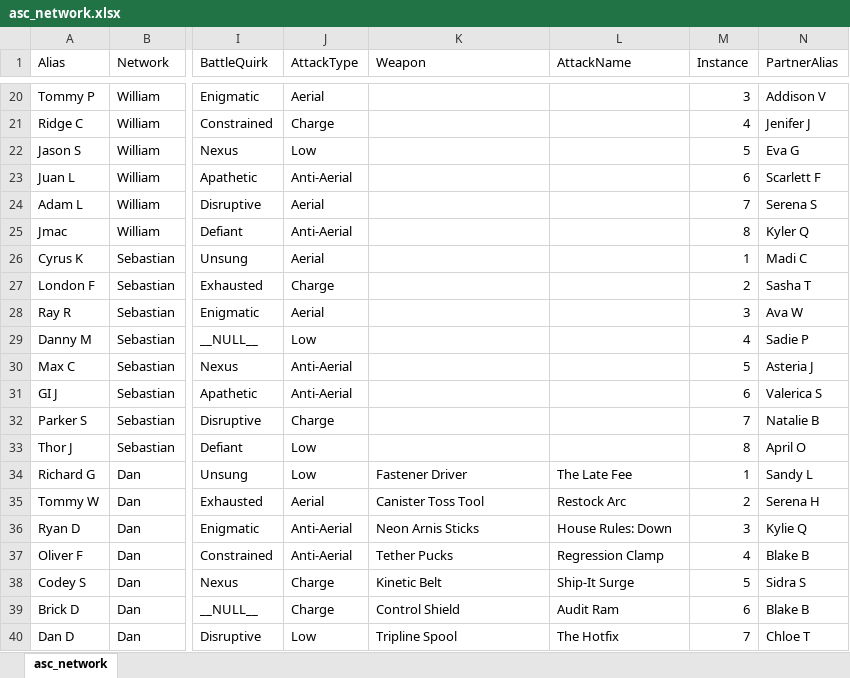
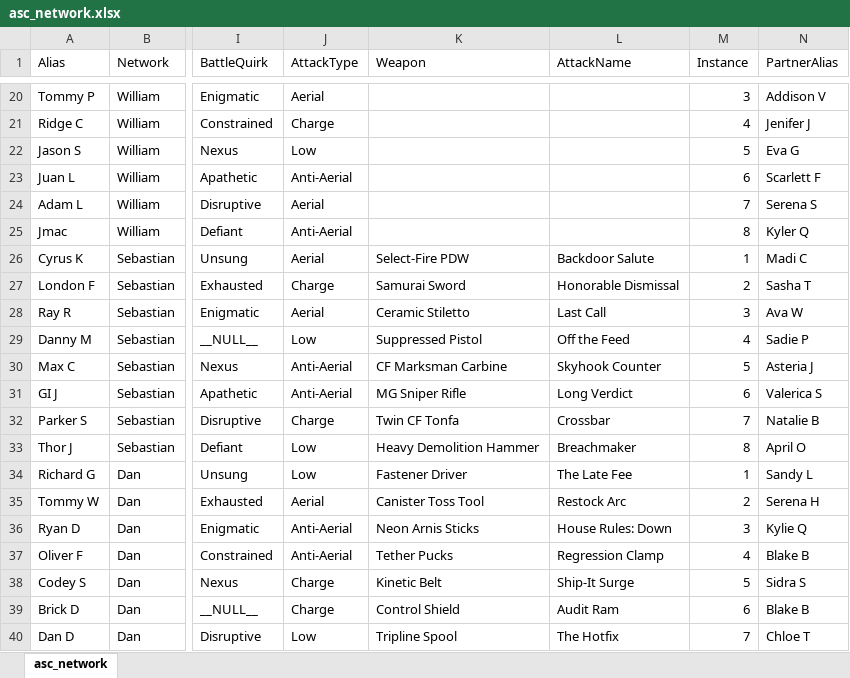
Before and after one commit to candidatefrancism/asjdflkasopube, an Excel workbook: asc_network.xlsx, sheet asc_network, drawn as a sheet; only a part is shown, gaps mark what is left out; values as stored, in another font and other column widths than the file's, no borders; the diff names each change by its address in the sheet, - before the commit and + after, or states it on an @@ line.

Commit message:
Add files via upload

```diff
--- a/asc_network.xlsx (sheet asc_network)
+++ b/asc_network.xlsx (sheet asc_network)
-K26 (Weapon): (empty)
+K26 (Weapon): Select-Fire PDW
-L26 (AttackName): (empty)
+L26 (AttackName): Backdoor Salute
-K27 (Weapon): (empty)
+K27 (Weapon): Samurai Sword
-L27 (AttackName): (empty)
+L27 (AttackName): Honorable Dismissal
-K28 (Weapon): (empty)
+K28 (Weapon): Ceramic Stiletto
-L28 (AttackName): (empty)
+L28 (AttackName): Last Call
-K29 (Weapon): (empty)
+K29 (Weapon): Suppressed Pistol
-L29 (AttackName): (empty)
+L29 (AttackName): Off the Feed
-K30 (Weapon): (empty)
+K30 (Weapon): CF Marksman Carbine
-L30 (AttackName): (empty)
+L30 (AttackName): Skyhook Counter
-K31 (Weapon): (empty)
+K31 (Weapon): MG Sniper Rifle
-L31 (AttackName): (empty)
+L31 (AttackName): Long Verdict
-K32 (Weapon): (empty)
+K32 (Weapon): Twin CF Tonfa
-L32 (AttackName): (empty)
+L32 (AttackName): Crossbar
-K33 (Weapon): (empty)
+K33 (Weapon): Heavy Demolition Hammer
-L33 (AttackName): (empty)
+L33 (AttackName): Breachmaker
```
